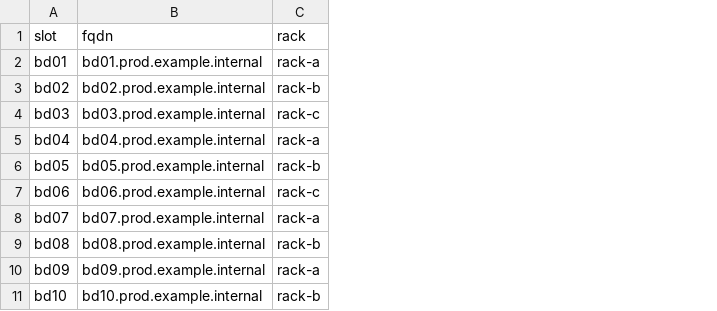
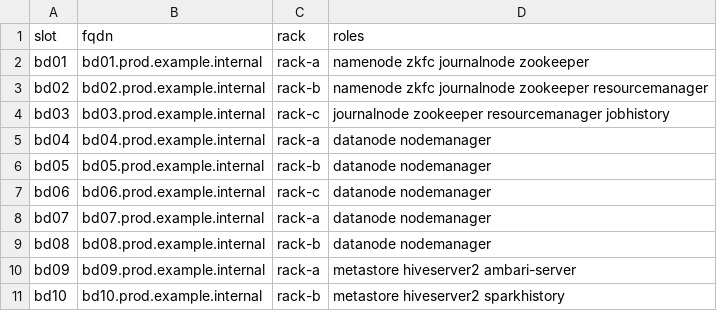
Before and after one commit to wenna/ambari-bigtop-centos7-build-public, a CSV file: ops/hosts.example.csv, drawn as a sheet; the diff names each change by its address in the sheet, - before the commit and + after, or states it on an @@ line.

Commit message:
Deploy configurable role-based EL7 clusters and verify 20 and 100 agent evidence

```diff
--- a/ops/hosts.example.csv
+++ b/ops/hosts.example.csv
+column D (roles), rows 2-11: namenode zkfc journalnode zookeeper | namenode zkfc journalnode zookeeper resourcemanager | journalnode zookeeper resourcemanager jobhistory | datanode nodemanager | datanode nodemanager | datanode nodemanager | datanode nodemanager | datanode nodemanager | metastore hiveserver2 ambari-server | metastore hiveserver2 sparkhistory
```
Also changed, not shown: 24 other files.
